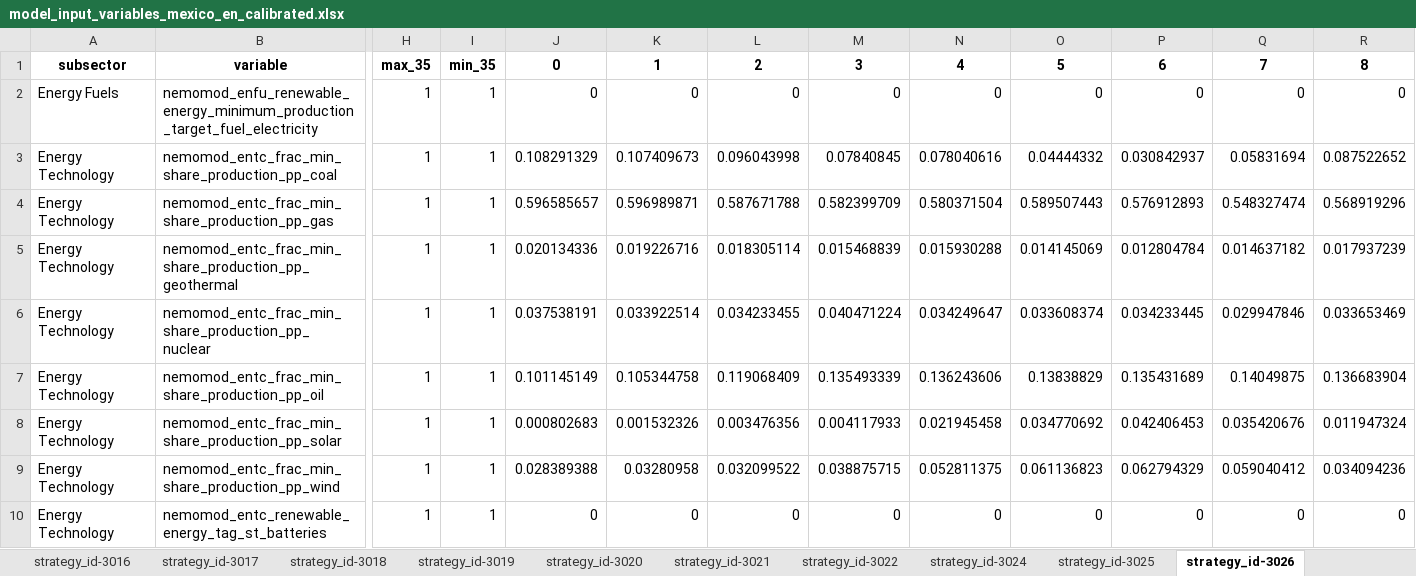
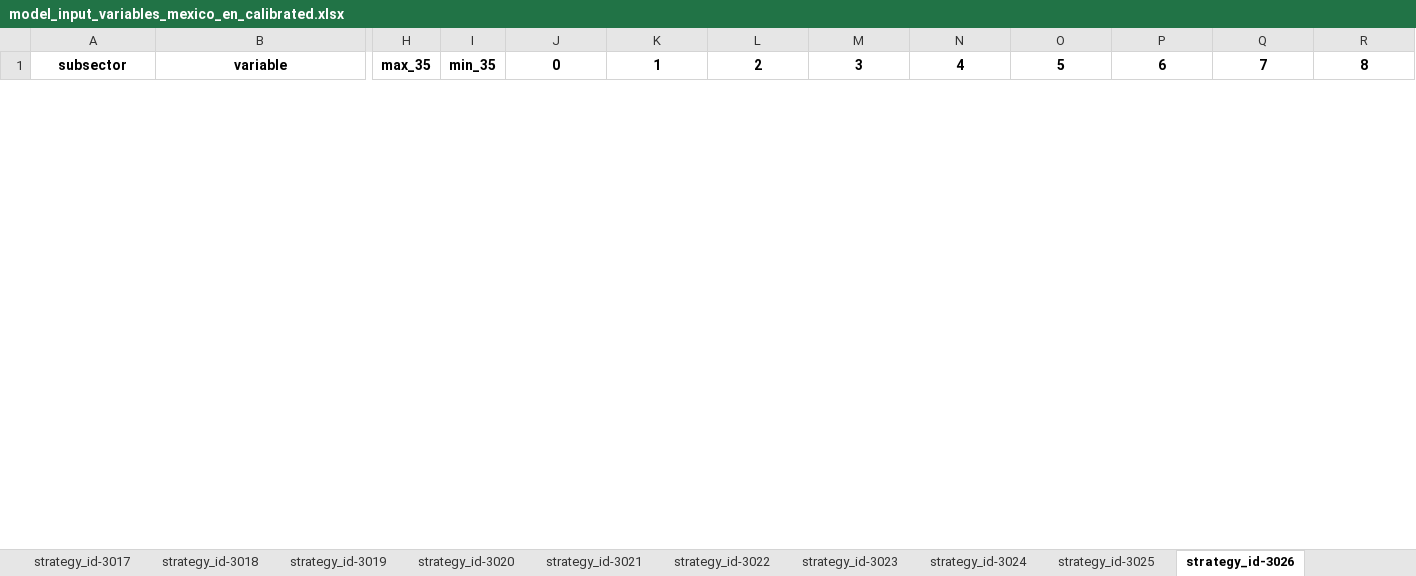
Before and after one commit to jarojasag/lac_decarbonization, an Excel workbook: ref/ingestion/calibrated/mexico/model_input_variables_mexico_en_calibrated.xlsx, sheet strategy_id-3026, drawn as a sheet; only a part is shown, gaps mark what is left out; values as stored, in another font and other column widths than the file's, no borders; removed rows and columns are numbered as before the commit, all else as after; rows hold the shown columns only; the diff covers the shown part only; the diff names each change by its address in the sheet, - before the commit and + after, or states it on an @@ line.

Commit message:
Some intermediate commits to preserve updates to transformations and, new outputs in energy, and some minor improvements.

```diff
--- a/ref/ingestion/calibrated/mexico/model_input_variables_mexico_en_calibrated.xlsx (sheet strategy_id-3026)
+++ b/ref/ingestion/calibrated/mexico/model_input_variables_mexico_en_calibrated.xlsx (sheet strategy_id-3026)
+sheet tab: strategy_id-3023
-row 2: Energy Fuels | nemomod_enfu_renewable_energy_minimum_production_target_fuel_electricity | 1 | 1 | 0 | 0 | 0 | 0 | 0 | 0 | 0 | 0 | 0
-row 3: Energy Technology | nemomod_entc_frac_min_share_production_pp_coal | 1 | 1 | 0.108291329 | 0.107409673 | 0.096043998 | 0.07840845 | 0.078040616 | 0.04444332 | 0.030842937 | 0.05831694 | 0.087522652
-row 4: Energy Technology | nemomod_entc_frac_min_share_production_pp_gas | 1 | 1 | 0.596585657 | 0.596989871 | 0.587671788 | 0.582399709 | 0.580371504 | 0.589507443 | 0.576912893 | 0.548327474 | 0.568919296
-row 5: Energy Technology | nemomod_entc_frac_min_share_production_pp_geothermal | 1 | 1 | 0.020134336 | 0.019226716 | 0.018305114 | 0.015468839 | 0.015930288 | 0.014145069 | 0.012804784 | 0.014637182 | 0.017937239
-row 6: Energy Technology | nemomod_entc_frac_min_share_production_pp_nuclear | 1 | 1 | 0.037538191 | 0.033922514 | 0.034233455 | 0.040471224 | 0.034249647 | 0.033608374 | 0.034233445 | 0.029947846 | 0.033653469
-row 7: Energy Technology | nemomod_entc_frac_min_share_production_pp_oil | 1 | 1 | 0.101145149 | 0.105344758 | 0.119068409 | 0.135493339 | 0.136243606 | 0.13838829 | 0.135431689 | 0.14049875 | 0.136683904
-row 8: Energy Technology | nemomod_entc_frac_min_share_production_pp_solar | 1 | 1 | 0.000802683 | 0.001532326 | 0.003476356 | 0.004117933 | 0.021945458 | 0.034770692 | 0.042406453 | 0.035420676 | 0.011947324
-row 9: Energy Technology | nemomod_entc_frac_min_share_production_pp_wind | 1 | 1 | 0.028389388 | 0.03280958 | 0.032099522 | 0.038875715 | 0.052811375 | 0.061136823 | 0.062794329 | 0.059040412 | 0.034094236
-row 10: Energy Technology | nemomod_entc_renewable_energy_tag_st_batteries | 1 | 1 | 0 | 0 | 0 | 0 | 0 | 0 | 0 | 0 | 0
```
Also changed, not shown: 3 added rows and 25 removed rows elsewhere in this sheet, sheet strategy_id-3029, sheet strategy_id-3028, sheet strategy_id-3038, sheet strategy_id-3016, sheet strategy_id-3022, sheet strategy_id-3017, 20 more sheets, ref/ingestion/calibrated/brazil/model_input_variables_brazil_en_calibrated.xlsx, ref/ingestion/calibrated/chile/model_input_variables_chile_en_calibrated.xlsx, 46 other files.
